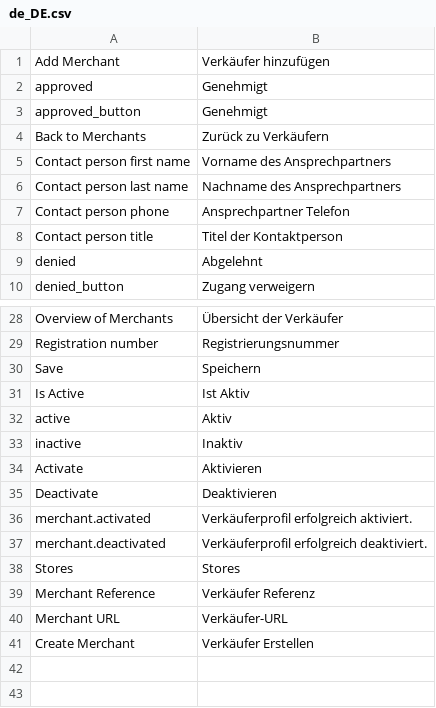
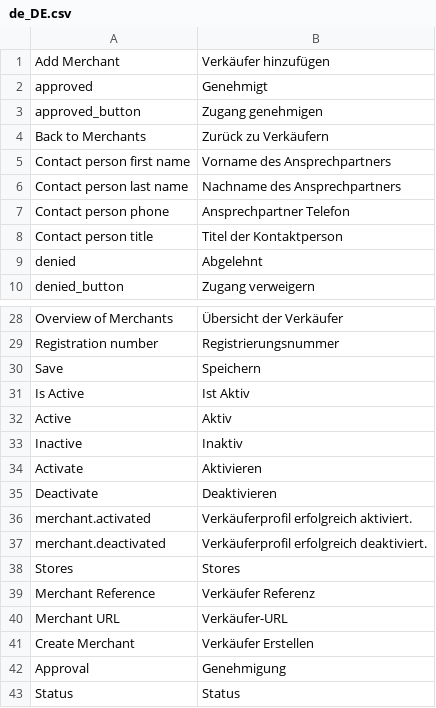
Before and after one commit to spryker/merchant-gui, a CSV file: data/translation/Zed/de_DE.csv, drawn as a sheet; only a part is shown, gaps mark what is left out.

Commit message:
MP-3934 Introduced Product Approval Process + Merchant Context. (#8803)
MP-3934 Product Approval Process + Merchant Context

```diff
--- a/data/translation/Zed/de_DE.csv
+++ b/data/translation/Zed/de_DE.csv
@@ -2,3 +2,3 @@
 approved,Genehmigt
-approved_button,Genehmigt
+approved_button,"Zugang genehmigen"
 "Back to Merchants","Zurück zu Verkäufern"
@@ -31,4 +31,4 @@ Save,Speichern
 "Is Active","Ist Aktiv"
-active,Aktiv
-inactive,Inaktiv
+Active,Aktiv
+Inactive,Inaktiv
 Activate,Aktivieren
@@ -41 +41,3 @@ Stores,Stores
 "Create Merchant","Verkäufer Erstellen"
+Approval,Genehmigung
+Status,Status
```
Also changed, not shown: data/translation/Zed/en_US.csv, 1 other file.
